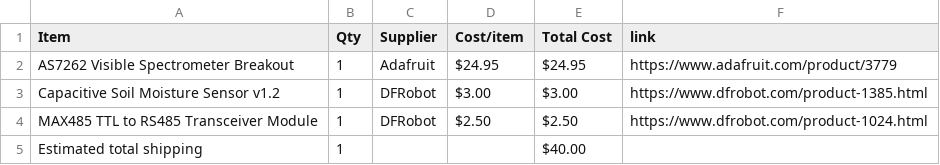
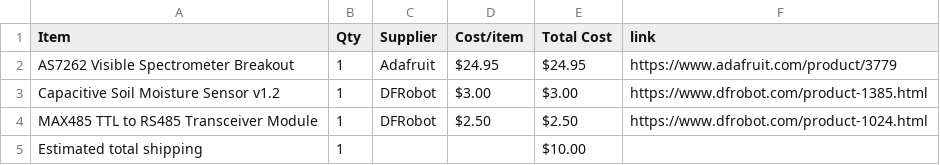
Before and after one commit to NeonGuacamole08/half-life-experience, a CSV file: BOM.csv, drawn as a sheet.

Commit message:
Sync Starbie from Half Life

```diff
--- a/BOM.csv
+++ b/BOM.csv
@@ -4,2 +4,2 @@ Capacitive Soil Moisture Sensor v1.2,1,DFRobot,$3.00,$3.00,https://www.dfrobot.c
 MAX485 TTL to RS485 Transceiver Module,1,DFRobot,$2.50,$2.50,https://www.dfrobot.com/product-1024.html
-Estimated total shipping,1,,,$40.00,
+Estimated total shipping,1,,,$10.00,
```
